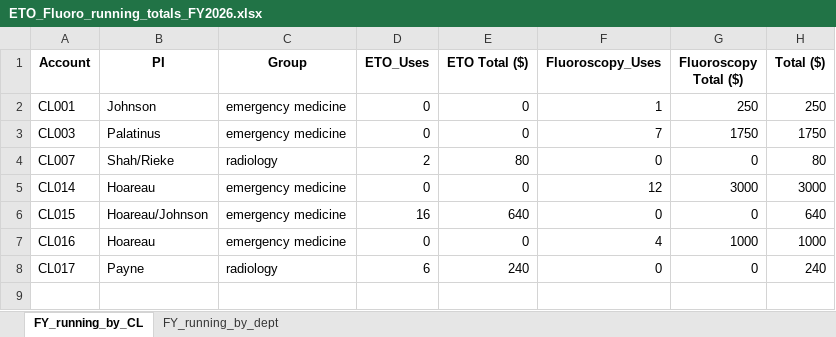
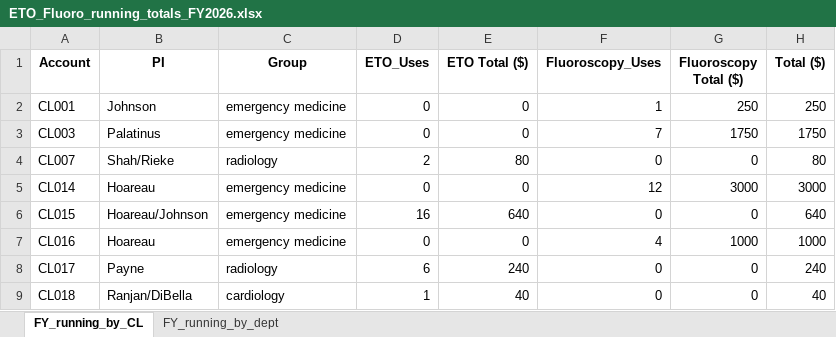
Before and after one commit to mzabrisk/eto_billing, an Excel workbook: ETO_Fluoro_running_totals_FY2026.xlsx, sheet FY_running_by_CL, drawn as a sheet; values as stored, in another font and other column widths than the file's, no borders; the diff names each change by its address in the sheet, - before the commit and + after, or states it on an @@ line.

```diff
--- a/ETO_Fluoro_running_totals_FY2026.xlsx (sheet FY_running_by_CL)
+++ b/ETO_Fluoro_running_totals_FY2026.xlsx (sheet FY_running_by_CL)
+row 9: CL018 | Ranjan/DiBella | cardiology | 1 | 40 | 0 | 0 | 40
```
Also changed, not shown: sheet FY_running_by_dept, 1 other file.
